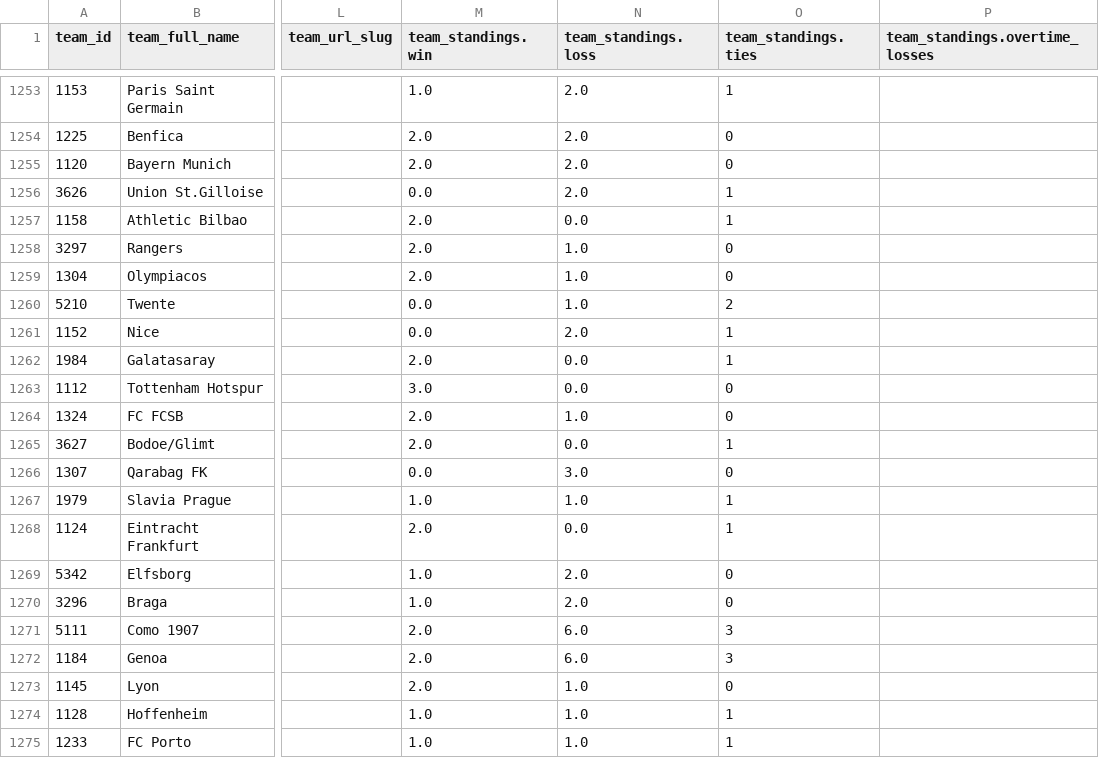
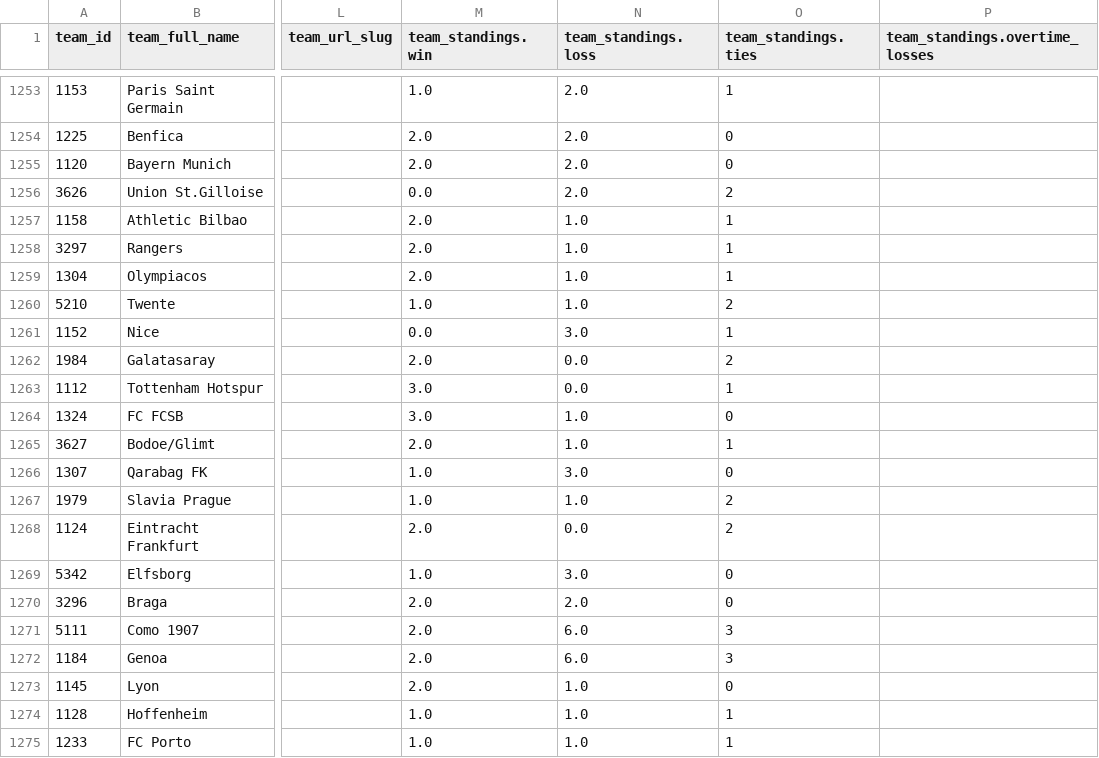
Before and after one commit to aaroncolesmith/data_load, a CSV file: data/teams_db.csv, drawn as a sheet; only a part is shown, gaps mark what is left out; the diff names each change by its address in the sheet, - before the commit and + after, or states it on an @@ line.

Commit message:
Update data

```diff
--- a/data/teams_db.csv
+++ b/data/teams_db.csv
-O1256 (team_standings.ties): 1
+O1256 (team_standings.ties): 2
-N1257 (team_standings.loss): 0.0
+N1257 (team_standings.loss): 1.0
-O1258:O1259 (team_standings.ties): 0
+O1258:O1259 (team_standings.ties): 1
-M1260 (team_standings.win): 0.0
+M1260 (team_standings.win): 1.0
-N1261 (team_standings.loss): 2.0
+N1261 (team_standings.loss): 3.0
-O1262 (team_standings.ties): 1
+O1262 (team_standings.ties): 2
-O1263 (team_standings.ties): 0
+O1263 (team_standings.ties): 1
-M1264 (team_standings.win): 2.0
+M1264 (team_standings.win): 3.0
-N1265 (team_standings.loss): 0.0
+N1265 (team_standings.loss): 1.0
-M1266 (team_standings.win): 0.0
+M1266 (team_standings.win): 1.0
-O1267:O1268 (team_standings.ties): 1
+O1267:O1268 (team_standings.ties): 2
-N1269 (team_standings.loss): 2.0
+N1269 (team_standings.loss): 3.0
-M1270 (team_standings.win): 1.0
+M1270 (team_standings.win): 2.0
```
Also changed, not shown: 5 other files.
